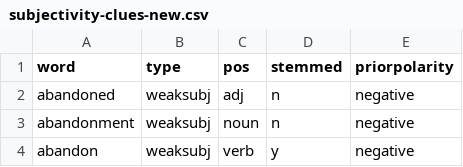
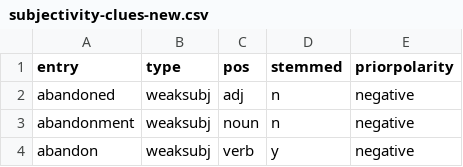
Before and after one commit to polakluk/supreme-court-analysis, a CSV file: corpora/mpqa-clues/subjectivity-clues-new.csv, drawn as a sheet; only a part is shown.

```diff
--- a/corpora/mpqa-clues/subjectivity-clues-new.csv
+++ b/corpora/mpqa-clues/subjectivity-clues-new.csv
@@ -1,2 +1,2 @@
-word,type,pos,stemmed,priorpolarity
+entry,type,pos,stemmed,priorpolarity
 abandoned,weaksubj,adj,n,negative
```
Also changed, not shown: corpora/general-inquirer/general-inquirer-new.csv, 8 other files.
